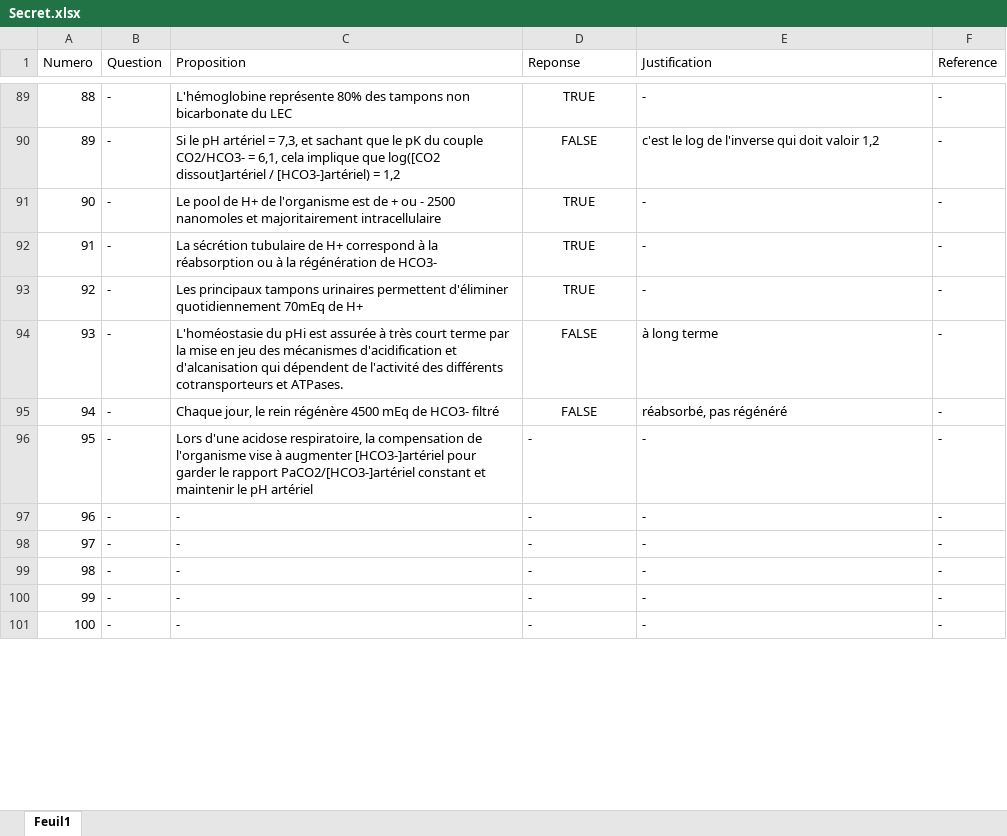
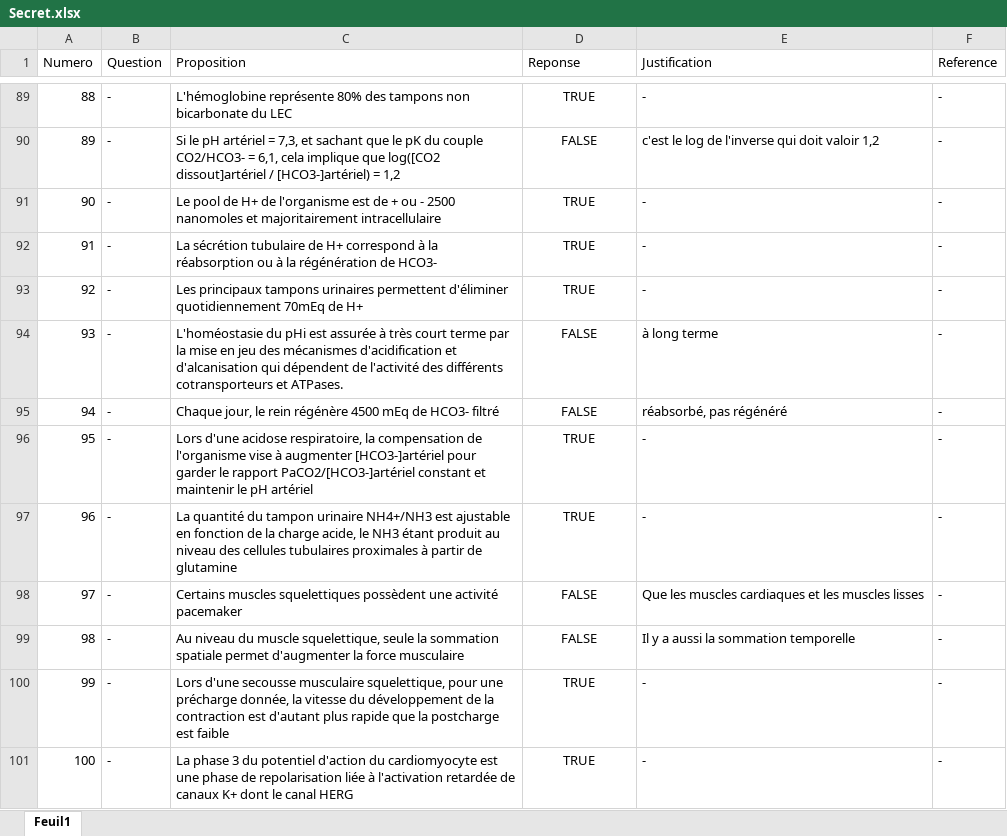
Before and after one commit to BossDeLaNature/Site-Web, an Excel workbook: Physiologie/Excel/Secret.xlsx, sheet Feuil1, drawn as a sheet; only a part is shown, gaps mark what is left out; values as stored, in another font and other column widths than the file's, no borders; the diff covers the shown part only; the diff names each change by its address in the sheet, - before the commit and + after, or states it on an @@ line.

Commit message:
finit physio

```diff
--- a/Physiologie/Excel/Secret.xlsx (sheet Feuil1)
+++ b/Physiologie/Excel/Secret.xlsx (sheet Feuil1)
-D96:D97 (Reponse): -
+D96:D97 (Reponse): TRUE
-D96:D101 alignment: left
+D96:D101 alignment: center
-C97 (Proposition): -
+C97 (Proposition): La quantité du tampon urinaire NH4+/NH3 est ajustable en fonction de la charge acide, le NH3 étant produit au niveau des cellules tubulaires proximales à partir de glutamine
-C98 (Proposition): -
+C98 (Proposition): Certains muscles squelettiques possèdent une activité pacemaker
-D98:D99 (Reponse): -
+D98:D99 (Reponse): FALSE
-E98 (Justification): -
+E98 (Justification): Que les muscles cardiaques et les muscles lisses
-C99 (Proposition): -
+C99 (Proposition): Au niveau du muscle squelettique, seule la sommation spatiale permet d'augmenter la force musculaire
-E99 (Justification): -
+E99 (Justification): Il y a aussi la sommation temporelle
-C100 (Proposition): -
+C100 (Proposition): Lors d'une secousse musculaire squelettique, pour une précharge donnée, la vitesse du développement de la contraction est d'autant plus rapide que la postcharge est faible
-D100:D101 (Reponse): -
+D100:D101 (Reponse): TRUE
-C101 (Proposition): -
+C101 (Proposition): La phase 3 du potentiel d'action du cardiomyocyte est une phase de repolarisation liée à l'activation retardée de canaux K+ dont le canal HERG
```
Also changed, not shown: 15 edited cells and cell formats elsewhere in this sheet, 11 other files.
